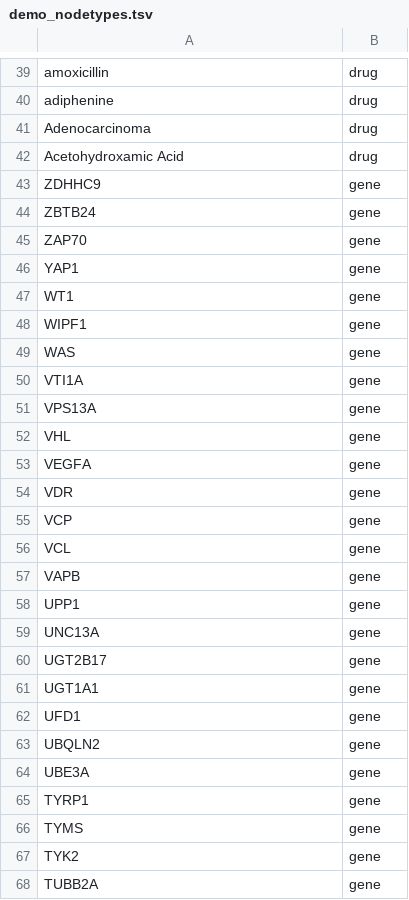
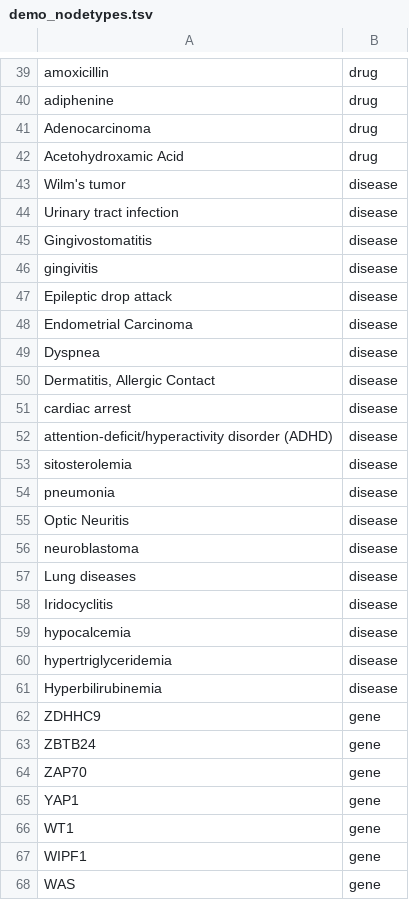
Before and after one commit to eugenebang/DREAMwalk, a TSV file: demo/demo_nodetypes.tsv, drawn as a sheet; only a part is shown, gaps mark what is left out; the shorter side is filled out with more unchanged rows; the diff covers the shown part only; the diff names each change by its address in the sheet, - before the commit and + after, or states it on an @@ line.

Commit message:
upload nodetype file

```diff
--- a/demo/demo_nodetypes.tsv
+++ b/demo/demo_nodetypes.tsv
+row 43: Wilm's tumor | disease
+row 44: Urinary tract infection | disease
+row 45: Gingivostomatitis | disease
+row 46: gingivitis | disease
+row 47: Epileptic drop attack | disease
+row 48: Endometrial Carcinoma | disease
+row 49: Dyspnea | disease
+row 50: Dermatitis, Allergic Contact | disease
+row 51: cardiac arrest | disease
+row 52: attention-deficit/hyperactivity disorder (ADHD) | disease
+row 53: sitosterolemia | disease
+row 54: pneumonia | disease
+row 55: Optic Neuritis | disease
+row 56: neuroblastoma | disease
+row 57: Lung diseases | disease
+row 58: Iridocyclitis | disease
+row 59: hypocalcemia | disease
+row 60: hypertriglyceridemia | disease
+row 61: Hyperbilirubinemia | disease
```
Also changed, not shown: 19 removed rows elsewhere in this file.
